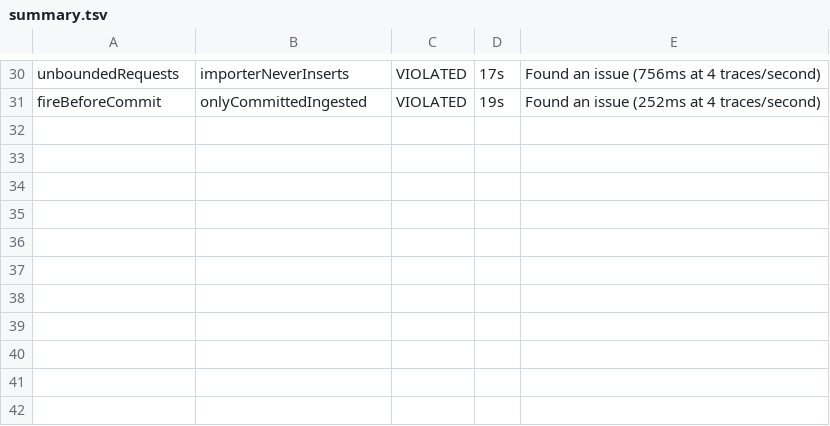
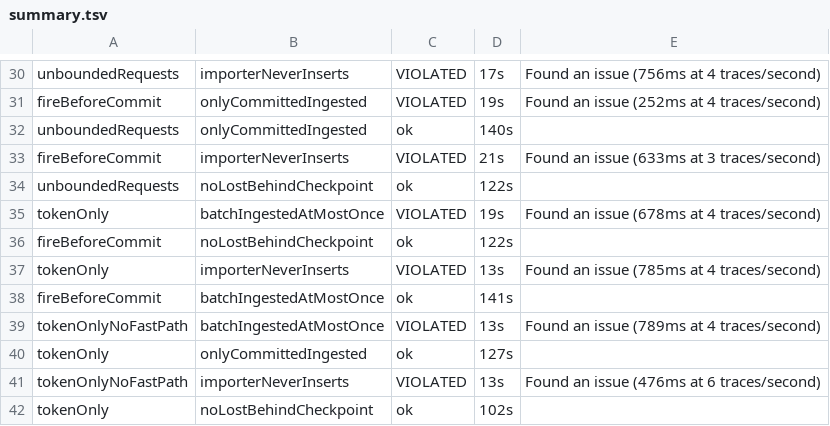
Before and after one commit to chucklehead-dev/oscope, a TSV file: spike/otel-chdb/fastpath/results/model/summary.tsv, drawn as a sheet; only a part is shown, gaps mark what is left out.

```diff
--- a/spike/otel-chdb/fastpath/results/model/summary.tsv
+++ b/spike/otel-chdb/fastpath/results/model/summary.tsv
@@ -31 +31,12 @@ unboundedRequests	importerNeverInserts	VIOLATED	17s	Found an issue (756ms at 4 t
 fireBeforeCommit	onlyCommittedIngested	VIOLATED	19s	Found an issue (252ms at 4 traces/second)
+unboundedRequests	onlyCommittedIngested	ok	140s	
+fireBeforeCommit	importerNeverInserts	VIOLATED	21s	Found an issue (633ms at 3 traces/second)
+unboundedRequests	noLostBehindCheckpoint	ok	122s	
+tokenOnly	batchIngestedAtMostOnce	VIOLATED	19s	Found an issue (678ms at 4 traces/second)
+fireBeforeCommit	noLostBehindCheckpoint	ok	122s	
+tokenOnly	importerNeverInserts	VIOLATED	13s	Found an issue (785ms at 4 traces/second)
+fireBeforeCommit	batchIngestedAtMostOnce	ok	141s	
+tokenOnlyNoFastPath	batchIngestedAtMostOnce	VIOLATED	13s	Found an issue (789ms at 4 traces/second)
+tokenOnly	onlyCommittedIngested	ok	127s	
+tokenOnlyNoFastPath	importerNeverInserts	VIOLATED	13s	Found an issue (476ms at 6 traces/second)
+tokenOnly	noLostBehindCheckpoint	ok	102s	
```
Also changed, not shown: 15 other files.
